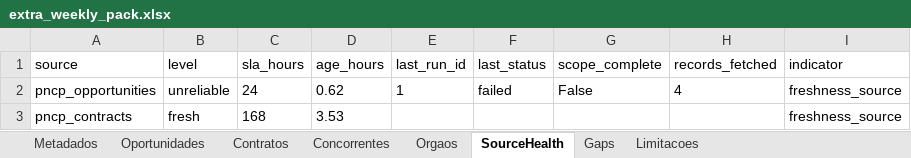
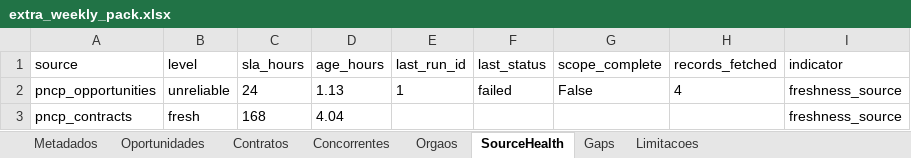
Before and after one commit to tjsasakifln/extra-cli, an Excel workbook: artifacts/campaigns/OPEN-TENDERS-OPERATIONAL-DECISION-CYCLE-01/weekly-offline-rc/extra_weekly_pack.xlsx, sheet SourceHealth, drawn as a sheet; values as stored, in another font and other column widths than the file's, no borders; the diff names each change by its address in the sheet, - before the commit and + after, or states it on an @@ line.

```diff
--- a/artifacts/campaigns/OPEN-TENDERS-OPERATIONAL-DECISION-CYCLE-01/weekly-offline-rc/extra_weekly_pack.xlsx (sheet SourceHealth)
+++ b/artifacts/campaigns/OPEN-TENDERS-OPERATIONAL-DECISION-CYCLE-01/weekly-offline-rc/extra_weekly_pack.xlsx (sheet SourceHealth)
-D2 (age_hours): 0.62
+D2 (age_hours): 1.13
-D3 (age_hours): 3.53
+D3 (age_hours): 4.04
```
Also changed, not shown: sheet Oportunidades, sheet Metadados, sheet Orgaos, 14 other files.
